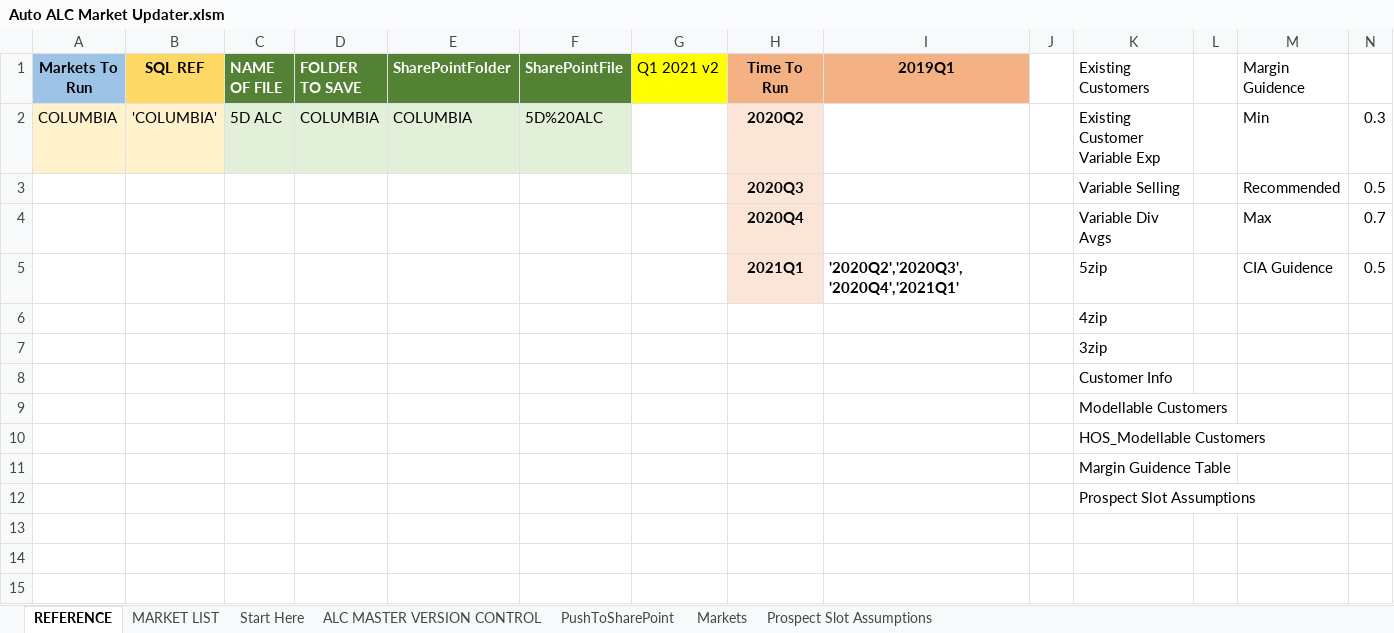
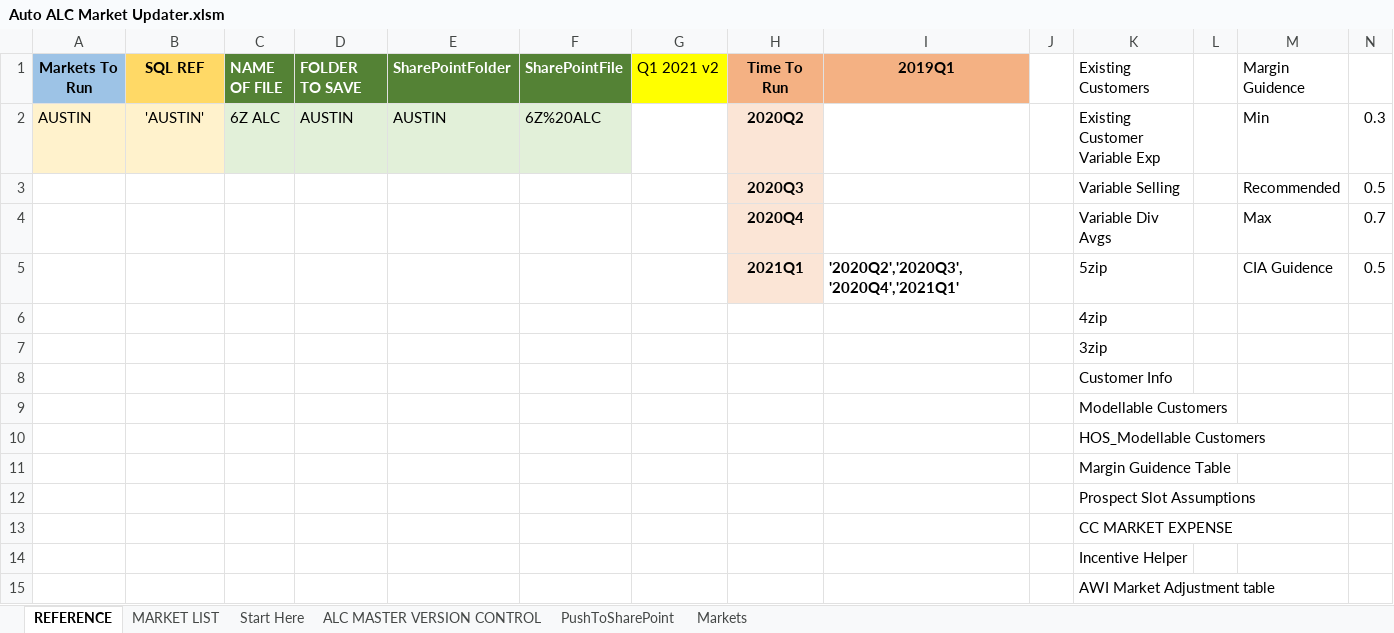
Before and after one commit to Ushadevi-velusamy/ALC, an Excel workbook: Auto ALC Market Updater.xlsm, sheet REFERENCE, drawn as a sheet; values as stored, in another font and other column widths than the file's, no borders; the diff names each change by its address in the sheet, - before the commit and + after, or states it on an @@ line.

Commit message:
Bug Fixes Auto ALC Market Updater

```diff
--- a/Auto ALC Market Updater.xlsm (sheet REFERENCE)
+++ b/Auto ALC Market Updater.xlsm (sheet REFERENCE)
@@ sheet tab hidden: Prospect Slot Assumptions @@
-A2 (Markets To Run): COLUMBIA
+A2 (Markets To Run): AUSTIN
-B2 (SQL REF): 'COLUMBIA'
+B2 (SQL REF): 'AUSTIN'
-C2 (NAME OF FILE): 5D ALC
+C2 (NAME OF FILE): 6Z ALC
-D2 (FOLDER TO SAVE): COLUMBIA
+D2 (FOLDER TO SAVE): AUSTIN
-E2 (SharePointFolder): COLUMBIA
+E2 (SharePointFolder): AUSTIN
-F2 (SharePointFile): 5D%20ALC
+F2 (SharePointFile): 6Z%20ALC
+row 13:  |  |  |  |  |  |  |  |  |  | CC MARKET EXPENSE
+row 14:  |  |  |  |  |  |  |  |  |  | Incentive Helper
+row 15:  |  |  |  |  |  |  |  |  |  | AWI Market Adjustment table
```
Also changed, not shown: sheet MARKET LIST, ALC Master File.xlsm.
